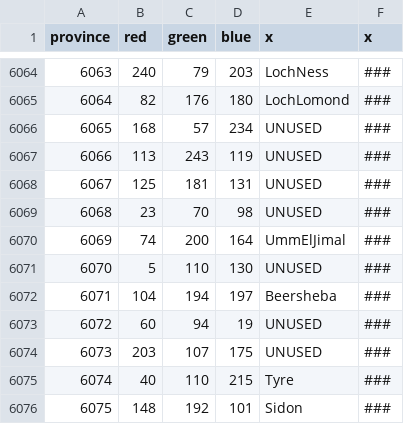
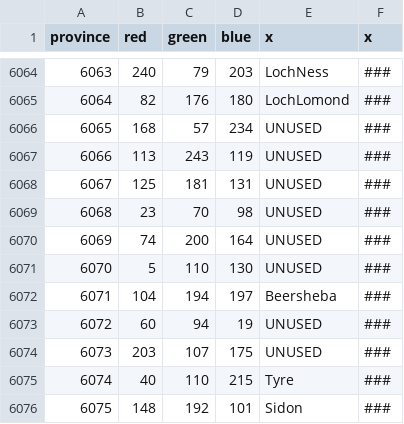
Before and after one commit to myzael/beyond-typus-personal-tweaks, a CSV file: map/definition.csv, drawn as a sheet; only a part is shown, gaps mark what is left out.

```diff
--- a/map/definition.csv
+++ b/map/definition.csv
@@ -6069,3 +6069,3 @@ province;red;green;blue;x;x
 6068;23;70;98;UNUSED;###
-6069;74;200;164;UmmElJimal;###
+6069;74;200;164;UNUSED;###
 6070;5;110;130;UNUSED;###
```
Also changed, not shown: 18 other files.
